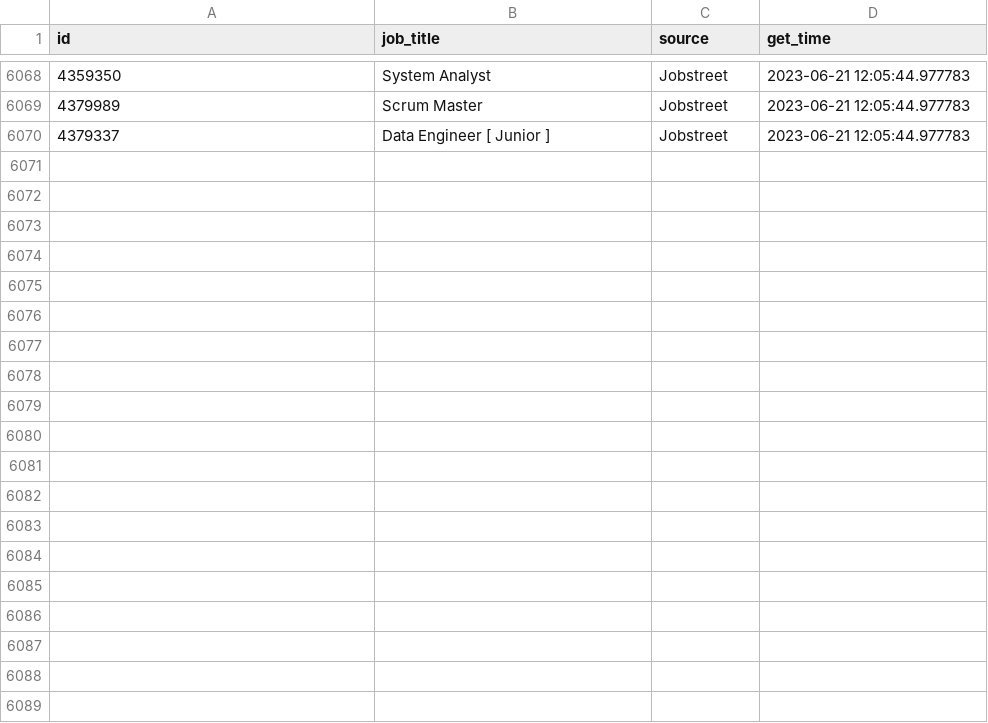
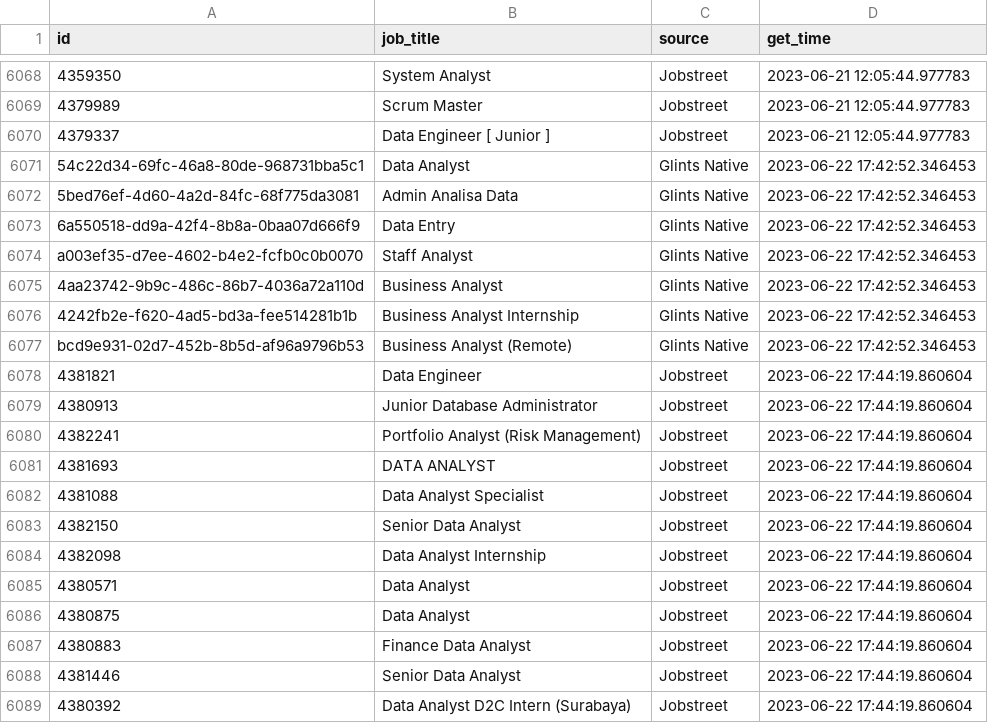
Before and after one commit to akherlan/jobvacancy, a CSV file: output/scraped.csv, drawn as a sheet; only a part is shown, gaps mark what is left out; the diff covers the shown part only; the diff names each change by its address in the sheet, - before the commit and + after, or states it on an @@ line.

```diff
--- a/output/scraped.csv
+++ b/output/scraped.csv
+row 6071: 54c22d34-69fc-46a8-80de-968731bba5c1 | Data Analyst | Glints Native | 2023-06-22 17:42:52.346453
+row 6072: 5bed76ef-4d60-4a2d-84fc-68f775da3081 | Admin Analisa Data | Glints Native | 2023-06-22 17:42:52.346453
+row 6073: 6a550518-dd9a-42f4-8b8a-0baa07d666f9 | Data Entry | Glints Native | 2023-06-22 17:42:52.346453
+row 6074: a003ef35-d7ee-4602-b4e2-fcfb0c0b0070 | Staff Analyst | Glints Native | 2023-06-22 17:42:52.346453
+row 6075: 4aa23742-9b9c-486c-86b7-4036a72a110d | Business Analyst | Glints Native | 2023-06-22 17:42:52.346453
+row 6076: 4242fb2e-f620-4ad5-bd3a-fee514281b1b | Business Analyst Internship | Glints Native | 2023-06-22 17:42:52.346453
+row 6077: bcd9e931-02d7-452b-8b5d-af96a9796b53 | Business Analyst (Remote) | Glints Native | 2023-06-22 17:42:52.346453
+row 6078: 4381821 | Data Engineer | Jobstreet | 2023-06-22 17:44:19.860604
+row 6079: 4380913 | Junior Database Administrator | Jobstreet | 2023-06-22 17:44:19.860604
+row 6080: 4382241 | Portfolio Analyst (Risk Management) | Jobstreet | 2023-06-22 17:44:19.860604
+row 6081: 4381693 | DATA ANALYST | Jobstreet | 2023-06-22 17:44:19.860604
+row 6082: 4381088 | Data Analyst Specialist | Jobstreet | 2023-06-22 17:44:19.860604
+row 6083: 4382150 | Senior Data Analyst | Jobstreet | 2023-06-22 17:44:19.860604
+row 6084: 4382098 | Data Analyst Internship | Jobstreet | 2023-06-22 17:44:19.860604
+row 6085: 4380571 | Data Analyst | Jobstreet | 2023-06-22 17:44:19.860604
+row 6086: 4380875 | Data Analyst | Jobstreet | 2023-06-22 17:44:19.860604
+row 6087: 4380883 | Finance Data Analyst | Jobstreet | 2023-06-22 17:44:19.860604
+row 6088: 4381446 | Senior Data Analyst | Jobstreet | 2023-06-22 17:44:19.860604
+row 6089: 4380392 | Data Analyst D2C Intern (Surabaya) | Jobstreet | 2023-06-22 17:44:19.860604
```
Also changed, not shown: 15 added rows elsewhere in this file, output/posted.csv.
